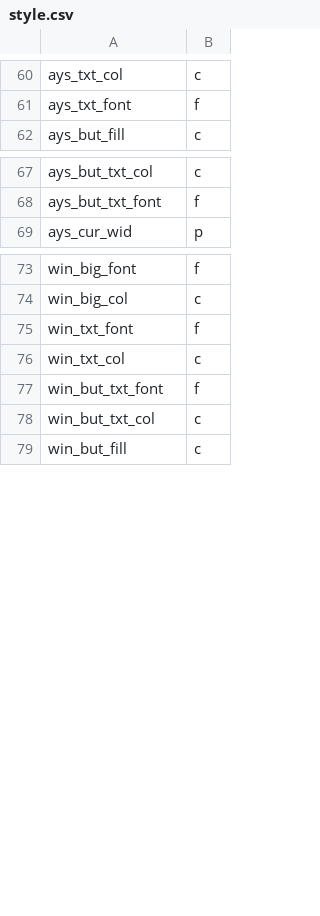
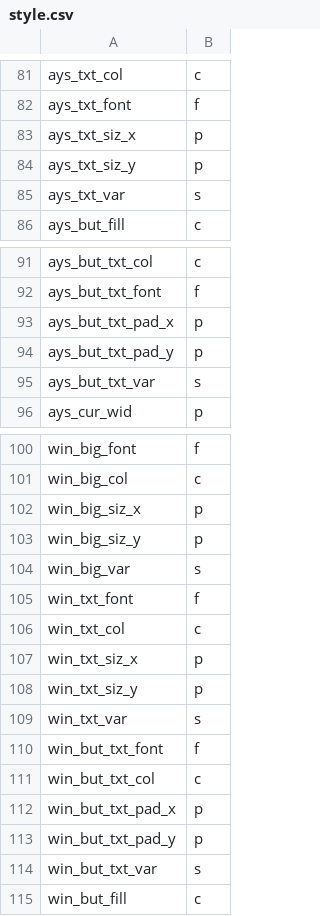
Before and after one commit to staetyk/soweli_li_sina, a CSV file: style.csv, drawn as a sheet; only a part is shown, gaps mark what is left out; the diff covers the shown part only; the diff names each change by its address in the sheet, - before the commit and + after, or states it on an @@ line.

```diff
--- a/style.csv
+++ b/style.csv
+row 83: ays_txt_siz_x | p
+row 84: ays_txt_siz_y | p
+row 85: ays_txt_var | s
+row 93: ays_but_txt_pad_x | p
+row 94: ays_but_txt_pad_y | p
+row 95: ays_but_txt_var | s
+row 102: win_big_siz_x | p
+row 103: win_big_siz_y | p
+row 104: win_big_var | s
+row 107: win_txt_siz_x | p
+row 108: win_txt_siz_y | p
+row 109: win_txt_var | s
+row 112: win_but_txt_pad_x | p
+row 113: win_but_txt_pad_y | p
+row 114: win_but_txt_var | s
```
Also changed, not shown: 29 added rows and 2 removed rows elsewhere in this file, 1 other file.
